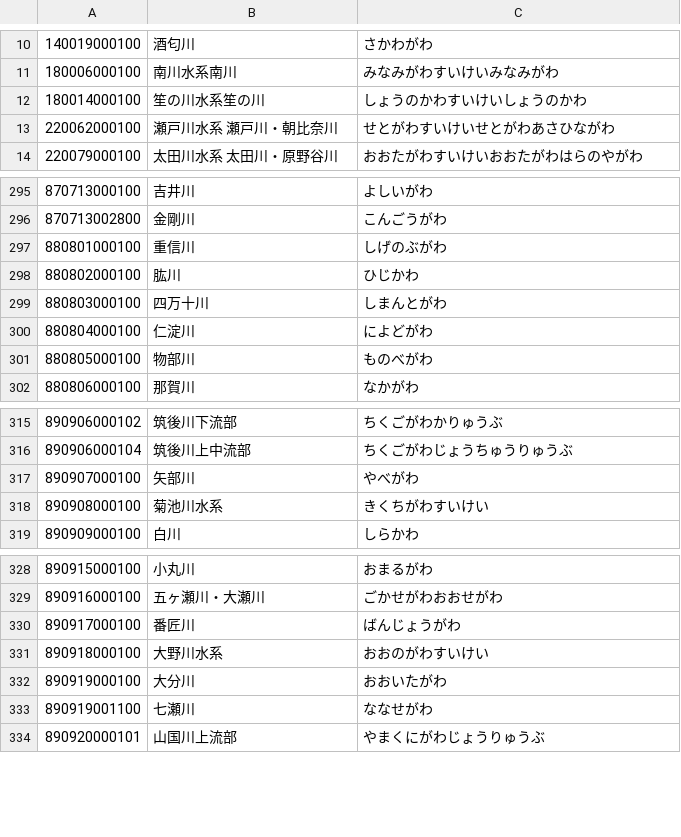
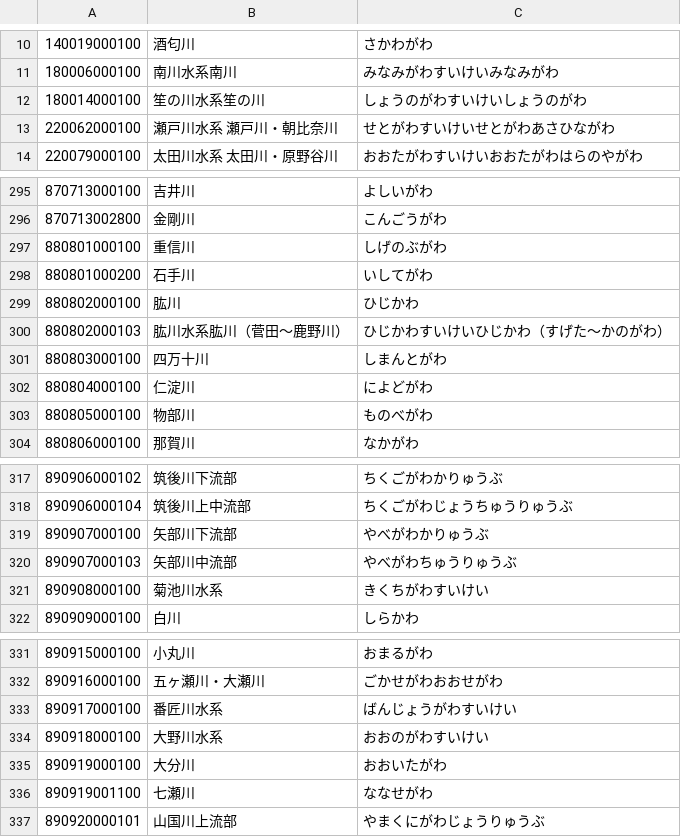
Before and after one commit to ingen084/jma-code-dictionary, a CSV file: csv/AreaFloodForecast.csv, drawn as a sheet; only a part is shown, gaps mark what is left out.

```diff
--- a/csv/AreaFloodForecast.csv
+++ b/csv/AreaFloodForecast.csv
@@ -11,3 +11,3 @@
 180006000100,南川水系南川,みなみがわすいけいみなみがわ
-180014000100,笙の川水系笙の川,しょうのかわすいけいしょうのかわ
+180014000100,笙の川水系笙の川,しょうのがわすいけいしょうのがわ
 220062000100,瀬戸川水系　瀬戸川・朝比奈川,せとがわすいけいせとがわあさひながわ
@@ -297,3 +297,5 @@
 880801000100,重信川,しげのぶがわ
+880801000200,石手川,いしてがわ
 880802000100,肱川,ひじかわ
+880802000103,肱川水系肱川（菅田～鹿野川）,ひじかわすいけいひじかわ（すげた～かのがわ）
 880803000100,四万十川,しまんとがわ
@@ -316,3 +318,4 @@
 890906000104,筑後川上中流部,ちくごがわじょうちゅうりゅうぶ
-890907000100,矢部川,やべがわ
+890907000100,矢部川下流部,やべがわかりゅうぶ
+890907000103,矢部川中流部,やべがわちゅうりゅうぶ
 890908000100,菊池川水系,きくちがわすいけい
@@ -329,3 +332,3 @@
 890916000100,五ヶ瀬川・大瀬川,ごかせがわおおせがわ
-890917000100,番匠川,ばんじょうがわ
+890917000100,番匠川水系,ばんじょうがわすいけい
 890918000100,大野川水系,おおのがわすいけい
```
Also changed, not shown: csv/AreaRiver.csv, csv/RiverOffice.csv, 1 other file.
